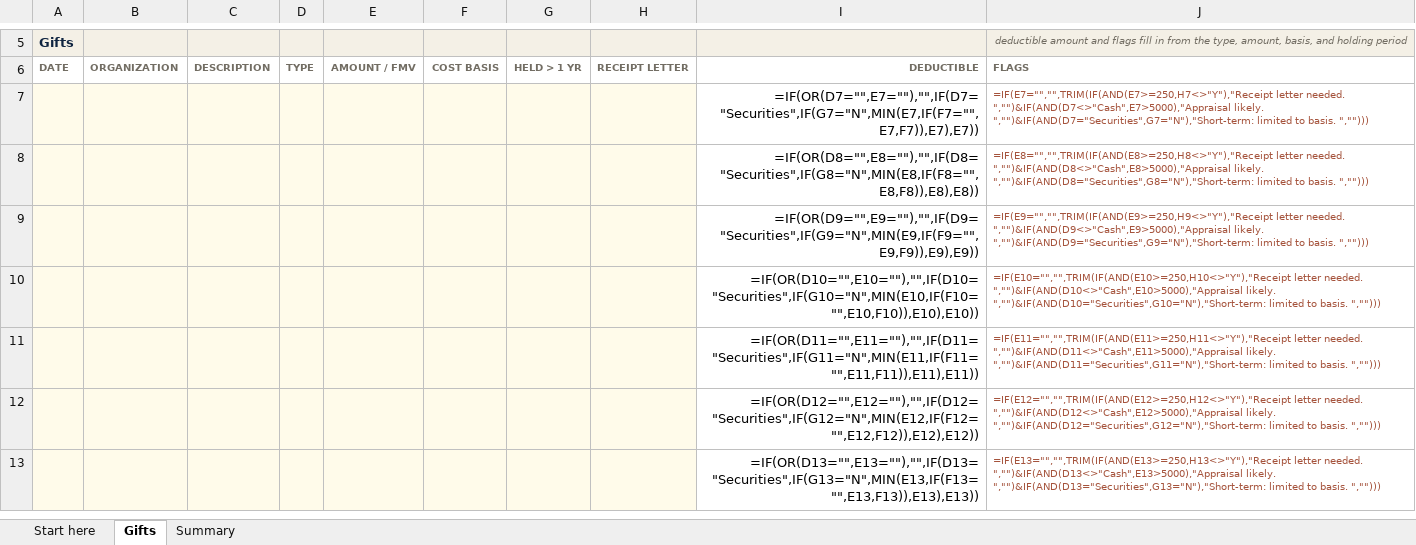
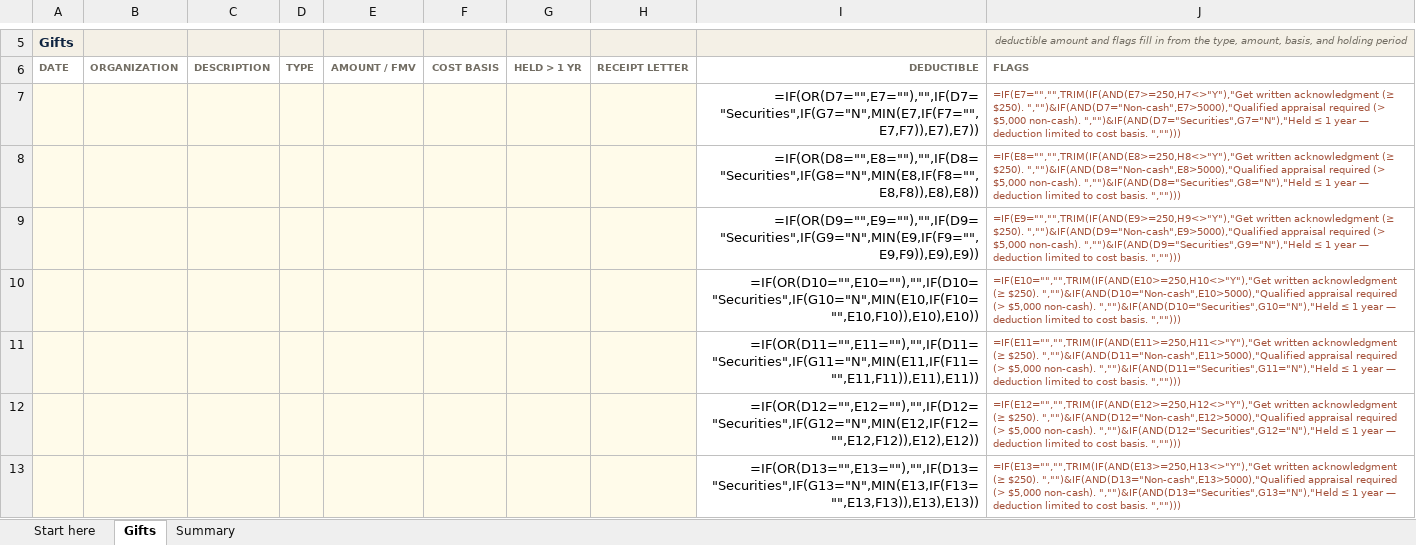
Before and after one commit to franksabin/Grott-Luker, an Excel workbook: public/templates/GrottLuker-Charitable-Donation-Log-2026.xlsx, sheet Gifts, drawn as a sheet; only a part is shown, gaps mark what is left out; values as stored, in another font and other column widths than the file's, no borders; formulas without a stored value are shown as written; charts and pictures not drawn; the diff covers the shown part only; the diff names each change by its address in the sheet, - before the commit and + after, or states it on an @@ line.

```diff
--- a/public/templates/GrottLuker-Charitable-Donation-Log-2026.xlsx (sheet Gifts)
+++ b/public/templates/GrottLuker-Charitable-Donation-Log-2026.xlsx (sheet Gifts)
-J7: =IF(E7="","",TRIM(IF(AND(E7>=250,H7<>"Y"),"Receipt letter needed. ","")&IF(AND(D7<>"Cash",E7>5000),"Appraisal likely. ","")&IF(AND(D7="Securities",G7="N"),"Short-term: limited to basis. ","")))
+J7: =IF(E7="","",TRIM(IF(AND(E7>=250,H7<>"Y"),"Get written acknowledgment (≥ $250). ","")&IF(AND(D7="Non-cash",E7>5000),"Qualified appraisal required (> $5,000 non-cash). ","")&IF(AND(D7="Securities",G7="N"),"Held ≤ 1 year — deduction limited to cost basis. ","")))
-J8: =IF(E8="","",TRIM(IF(AND(E8>=250,H8<>"Y"),"Receipt letter needed. ","")&IF(AND(D8<>"Cash",E8>5000),"Appraisal likely. ","")&IF(AND(D8="Securities",G8="N"),"Short-term: limited to basis. ","")))
+J8: =IF(E8="","",TRIM(IF(AND(E8>=250,H8<>"Y"),"Get written acknowledgment (≥ $250). ","")&IF(AND(D8="Non-cash",E8>5000),"Qualified appraisal required (> $5,000 non-cash). ","")&IF(AND(D8="Securities",G8="N"),"Held ≤ 1 year — deduction limited to cost basis. ","")))
-J9: =IF(E9="","",TRIM(IF(AND(E9>=250,H9<>"Y"),"Receipt letter needed. ","")&IF(AND(D9<>"Cash",E9>5000),"Appraisal likely. ","")&IF(AND(D9="Securities",G9="N"),"Short-term: limited to basis. ","")))
+J9: =IF(E9="","",TRIM(IF(AND(E9>=250,H9<>"Y"),"Get written acknowledgment (≥ $250). ","")&IF(AND(D9="Non-cash",E9>5000),"Qualified appraisal required (> $5,000 non-cash). ","")&IF(AND(D9="Securities",G9="N"),"Held ≤ 1 year — deduction limited to cost basis. ","")))
-J10: =IF(E10="","",TRIM(IF(AND(E10>=250,H10<>"Y"),"Receipt letter needed. ","")&IF(AND(D10<>"Cash",E10>5000),"Appraisal likely. ","")&IF(AND(D10="Securities",G10="N"),"Short-term: limited to basis. ","")))
+J10: =IF(E10="","",TRIM(IF(AND(E10>=250,H10<>"Y"),"Get written acknowledgment (≥ $250). ","")&IF(AND(D10="Non-cash",E10>5000),"Qualified appraisal required (> $5,000 non-cash). ","")&IF(AND(D10="Securities",G10="N"),"Held ≤ 1 year — deduction limited to cost basis. ","")))
-J11: =IF(E11="","",TRIM(IF(AND(E11>=250,H11<>"Y"),"Receipt letter needed. ","")&IF(AND(D11<>"Cash",E11>5000),"Appraisal likely. ","")&IF(AND(D11="Securities",G11="N"),"Short-term: limited to basis. ","")))
+J11: =IF(E11="","",TRIM(IF(AND(E11>=250,H11<>"Y"),"Get written acknowledgment (≥ $250). ","")&IF(AND(D11="Non-cash",E11>5000),"Qualified appraisal required (> $5,000 non-cash). ","")&IF(AND(D11="Securities",G11="N"),"Held ≤ 1 year — deduction limited to cost basis. ","")))
-J12: =IF(E12="","",TRIM(IF(AND(E12>=250,H12<>"Y"),"Receipt letter needed. ","")&IF(AND(D12<>"Cash",E12>5000),"Appraisal likely. ","")&IF(AND(D12="Securities",G12="N"),"Short-term: limited to basis. ","")))
+J12: =IF(E12="","",TRIM(IF(AND(E12>=250,H12<>"Y"),"Get written acknowledgment (≥ $250). ","")&IF(AND(D12="Non-cash",E12>5000),"Qualified appraisal required (> $5,000 non-cash). ","")&IF(AND(D12="Securities",G12="N"),"Held ≤ 1 year — deduction limited to cost basis. ","")))
-J13: =IF(E13="","",TRIM(IF(AND(E13>=250,H13<>"Y"),"Receipt letter needed. ","")&IF(AND(D13<>"Cash",E13>5000),"Appraisal likely. ","")&IF(AND(D13="Securities",G13="N"),"Short-term: limited to basis. ","")))
+J13: =IF(E13="","",TRIM(IF(AND(E13>=250,H13<>"Y"),"Get written acknowledgment (≥ $250). ","")&IF(AND(D13="Non-cash",E13>5000),"Qualified appraisal required (> $5,000 non-cash). ","")&IF(AND(D13="Securities",G13="N"),"Held ≤ 1 year — deduction limited to cost basis. ","")))
```
Also changed, not shown: 143 edited cells elsewhere in this sheet, sheet Summary, public/templates/GrottLuker-Know-Your-Numbers.xlsx, public/templates/GrottLuker-Mileage-Expense-Log-2026.xlsx, 3 other files.
